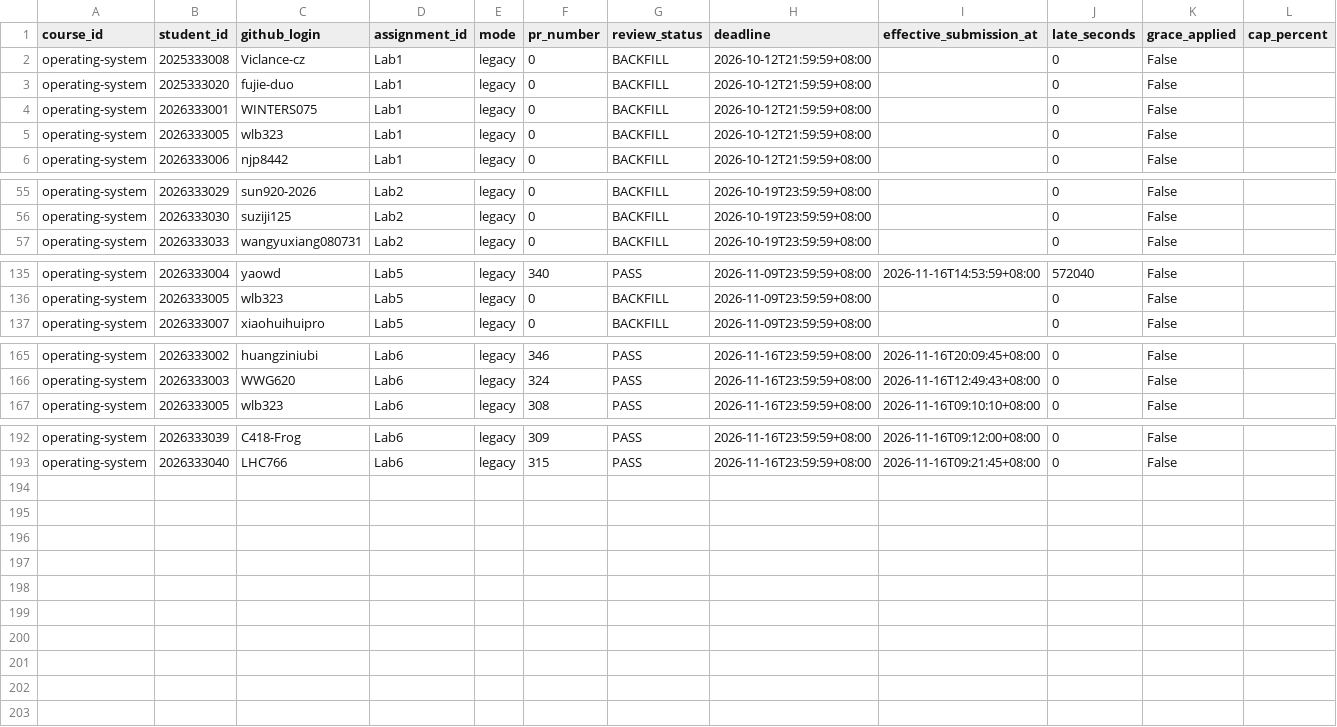
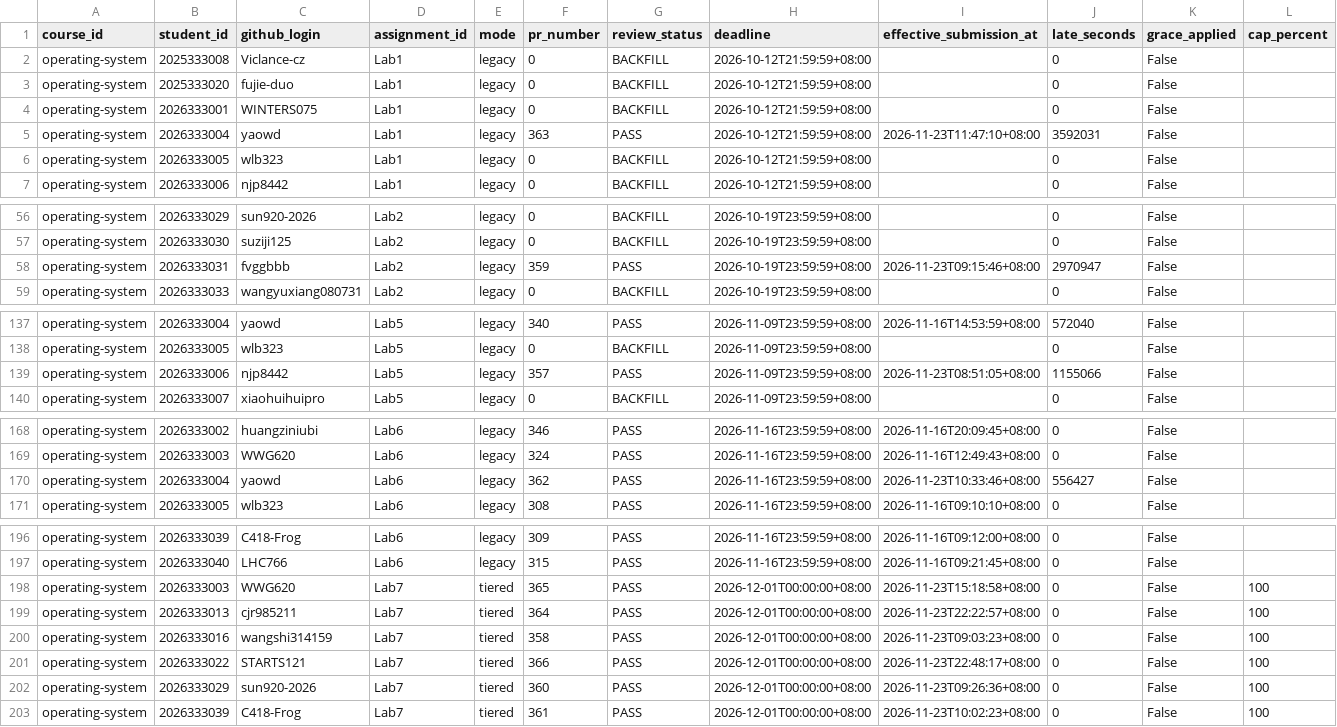
Before and after one commit to LiuXiYing/OperatingSystem, a CSV file: reports/submissions.csv, drawn as a sheet; only a part is shown, gaps mark what is left out; rows hold the shown columns only; the diff names each change by its address in the sheet, - before the commit and + after, or states it on an @@ line.

```diff
--- a/reports/submissions.csv
+++ b/reports/submissions.csv
+row 5: operating-system | 2026333004 | yaowd | Lab1 | legacy | 363 | PASS | 2026-10-12T21:59:59+08:00 | 2026-11-23T11:47:10+08:00 | 3592031 | False
+row 58: operating-system | 2026333031 | fvggbbb | Lab2 | legacy | 359 | PASS | 2026-10-19T23:59:59+08:00 | 2026-11-23T09:15:46+08:00 | 2970947 | False
+row 139: operating-system | 2026333006 | njp8442 | Lab5 | legacy | 357 | PASS | 2026-11-09T23:59:59+08:00 | 2026-11-23T08:51:05+08:00 | 1155066 | False
+row 170: operating-system | 2026333004 | yaowd | Lab6 | legacy | 362 | PASS | 2026-11-16T23:59:59+08:00 | 2026-11-23T10:33:46+08:00 | 556427 | False
+row 198: operating-system | 2026333003 | WWG620 | Lab7 | tiered | 365 | PASS | 2026-12-01T00:00:00+08:00 | 2026-11-23T15:18:58+08:00 | 0 | False | 100
+row 199: operating-system | 2026333013 | cjr985211 | Lab7 | tiered | 364 | PASS | 2026-12-01T00:00:00+08:00 | 2026-11-23T22:22:57+08:00 | 0 | False | 100
+row 200: operating-system | 2026333016 | wangshi314159 | Lab7 | tiered | 358 | PASS | 2026-12-01T00:00:00+08:00 | 2026-11-23T09:03:23+08:00 | 0 | False | 100
+row 201: operating-system | 2026333022 | STARTS121 | Lab7 | tiered | 366 | PASS | 2026-12-01T00:00:00+08:00 | 2026-11-23T22:48:17+08:00 | 0 | False | 100
+row 202: operating-system | 2026333029 | sun920-2026 | Lab7 | tiered | 360 | PASS | 2026-12-01T00:00:00+08:00 | 2026-11-23T09:26:36+08:00 | 0 | False | 100
+row 203: operating-system | 2026333039 | C418-Frog | Lab7 | tiered | 361 | PASS | 2026-12-01T00:00:00+08:00 | 2026-11-23T10:02:23+08:00 | 0 | False | 100
```
